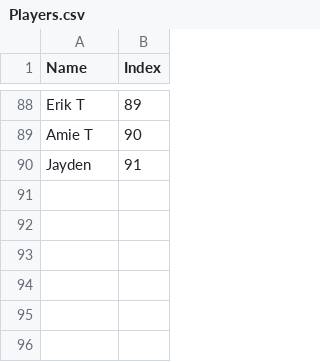
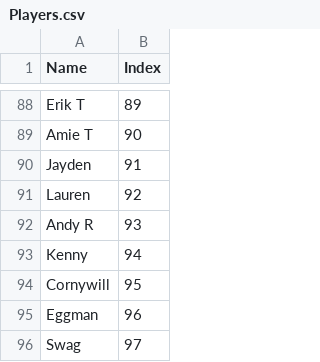
Before and after one commit to lsouders/ABECornhole, a CSV file: data/Players.csv, drawn as a sheet; only a part is shown, gaps mark what is left out; the diff names each change by its address in the sheet, - before the commit and + after, or states it on an @@ line.

```diff
--- a/data/Players.csv
+++ b/data/Players.csv
+row 91: Lauren | 92
+row 92: Andy R | 93
+row 93: Kenny | 94
+row 94: Cornywill | 95
+row 95: Eggman | 96
+row 96: Swag | 97
```
Also changed, not shown: 4 other files.
